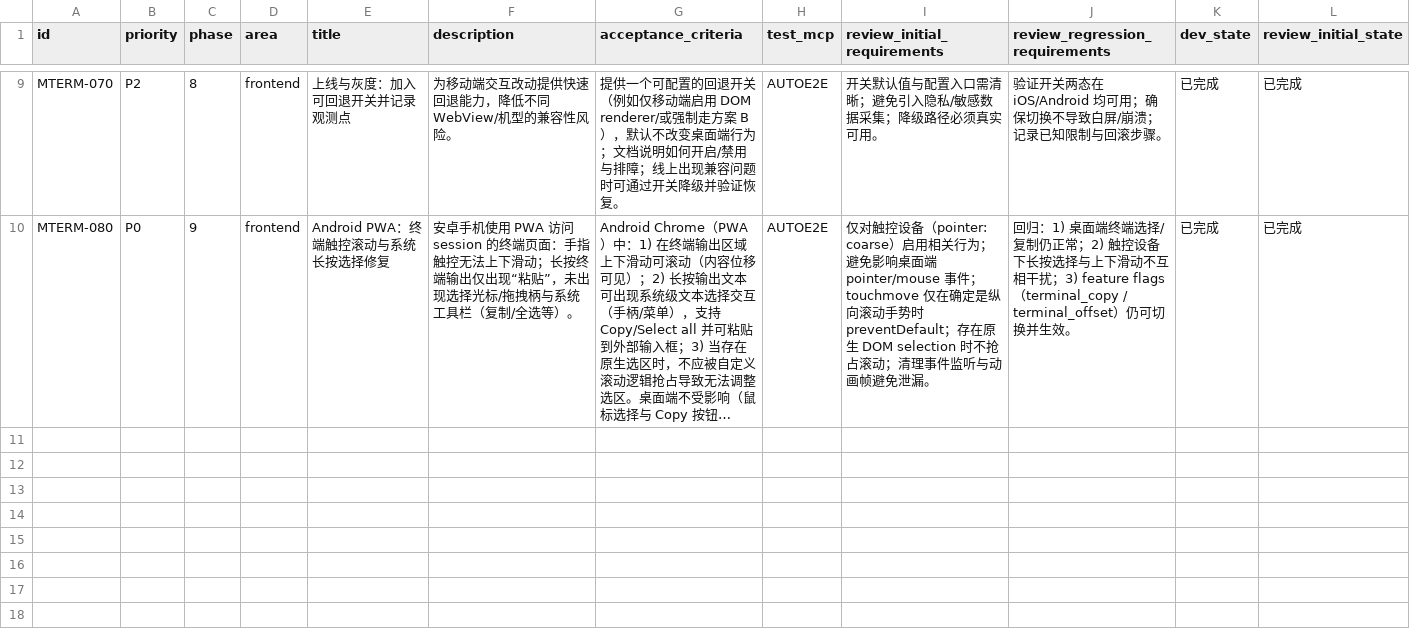
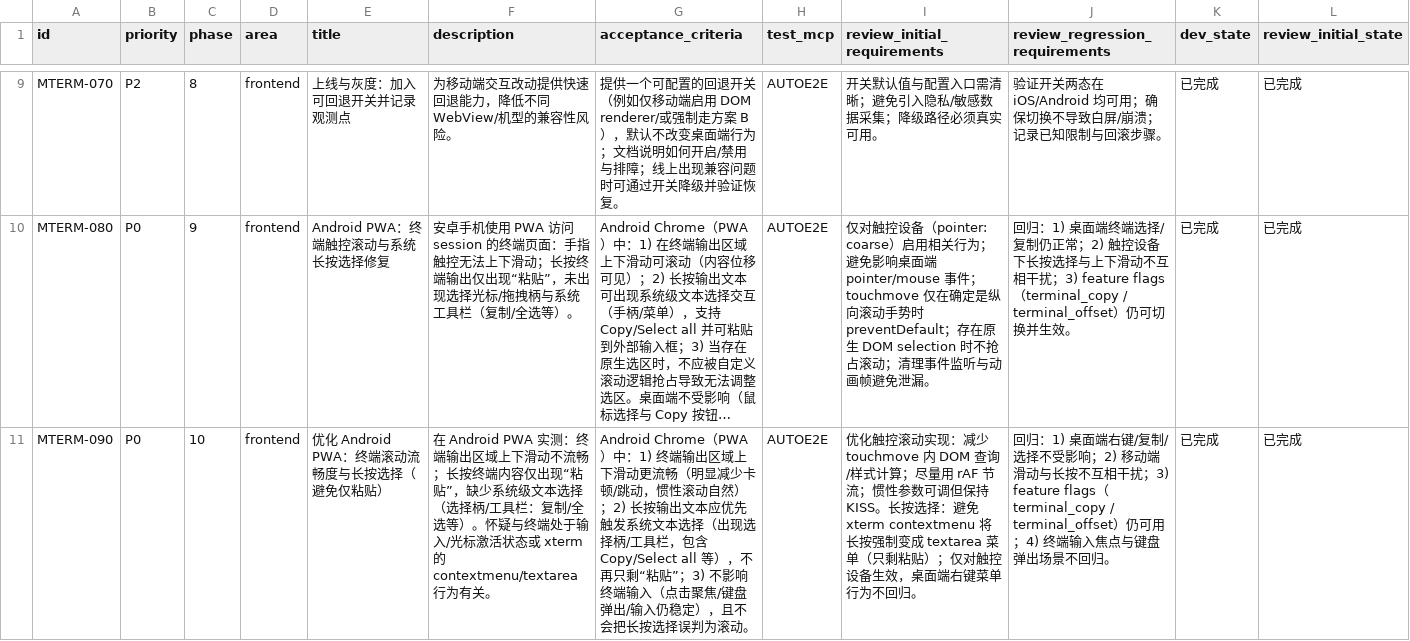
Before and after one commit to flintttan/hapi, a CSV file: issues/2026-01-09_10-58-53-mobile-terminal-copy-scroll.csv, drawn as a sheet; only a part is shown, gaps mark what is left out; long unchanged cells end in …; rows hold the shown columns only; the diff names each change by its address in the sheet, - before the commit and + after, or states it on an @@ line.

Commit message:
[MTERM-090] 优化 Android PWA：终端滚动流畅度与长按选择（避免仅粘贴）

```diff
--- a/issues/2026-01-09_10-58-53-mobile-terminal-copy-scroll.csv
+++ b/issues/2026-01-09_10-58-53-mobile-terminal-copy-scroll.csv
+row 11: MTERM-090 | P0 | 10 | frontend | 优化 Android PWA：终端滚动流畅度与长按选择（避免仅粘贴） | 在 Android PWA 实测：终端输出区域上下滑动不流畅；长按终端内容仅出现“粘贴”，缺少系统级文本选择（选择柄/工具栏：复制/全选等）。怀疑与终端处于输入/光标激活状态或 xterm 的 contextmenu/textarea 行为有关。 | Android Chrome（PWA）中：1) 终端输出区域上下滑动更流畅（明显减少卡顿/跳动，惯性滚动自然）；2) 长按输出文本应优先触发系统文本选择（出现选择柄/工具栏，包含 Copy/Select all 等），不再只剩“粘贴”；3) 不影响终端输入（点击聚焦/键盘弹出/输入仍稳定），且不会把长按选择误判为滚动。 | AUTOE2E | 优化触控滚动实现：减少 touchmove 内 DOM 查询/样式计算；尽量用 rAF 节流；惯性参数可调但保持 KISS。长按选择：避免 xterm contextmenu 将长按强制变成 textarea 菜单（只剩粘贴）；仅对触控设备生效，桌面端右键菜单行为不回归。 | 回归：1) 桌面端右键/复制/选择不受影响；2) 移动端滑动与长按不互相干扰；3) feature flags（terminal_copy / terminal_offset）仍可用；4) 终端输入焦点与键盘弹出场景不回归。 | 已完成 | 已完成
```
Also changed, not shown: 2 other files.
